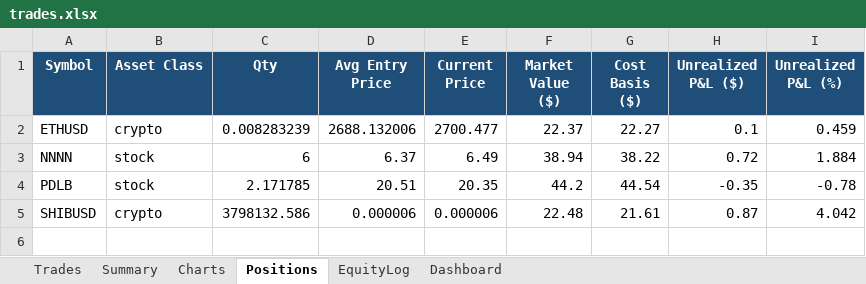
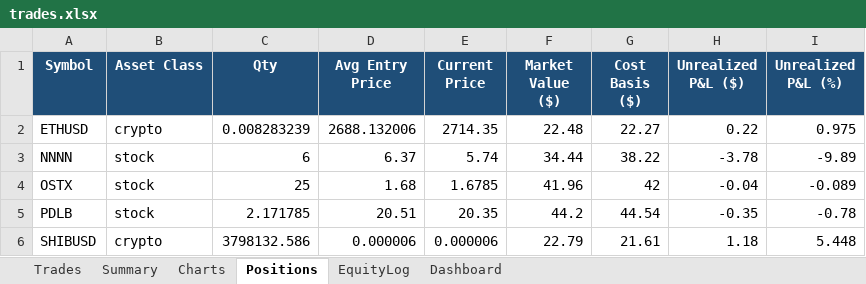
Before and after one commit to gal-ops/lpaca-trading-bo, an Excel workbook: trades.xlsx, sheet Positions, drawn as a sheet; values as stored, in another font and other column widths than the file's, no borders; conditional formats not drawn; addresses are those after the commit; the diff names each change by its address in the sheet, - before the commit and + after, or states it on an @@ line.

```diff
--- a/trades.xlsx (sheet Positions)
+++ b/trades.xlsx (sheet Positions)
-E2 (Current Price): 2700.477
+E2 (Current Price): 2714.35
-F2 (Market Value ($)): 22.37
+F2 (Market Value ($)): 22.48
-H2 (Unrealized P&L ($)): 0.1
+H2 (Unrealized P&L ($)): 0.22
-I2 (Unrealized P&L (%)): 0.459
+I2 (Unrealized P&L (%)): 0.975
-E3 (Current Price): 6.49
+E3 (Current Price): 5.74
-F3 (Market Value ($)): 38.94
+F3 (Market Value ($)): 34.44
-H3 (Unrealized P&L ($)): 0.72
+H3 (Unrealized P&L ($)): -3.78
-I3 (Unrealized P&L (%)): 1.884
+I3 (Unrealized P&L (%)): -9.89
+row 4: OSTX | stock | 25 | 1.68 | 1.6785 | 41.96 | 42 | -0.04 | -0.089
-F6 (Market Value ($)): 22.48
+F6 (Market Value ($)): 22.79
-H6 (Unrealized P&L ($)): 0.87
+H6 (Unrealized P&L ($)): 1.18
-I6 (Unrealized P&L (%)): 4.042
+I6 (Unrealized P&L (%)): 5.448
```
Also changed, not shown: sheet EquityLog, sheet Trades, sheet Charts.
